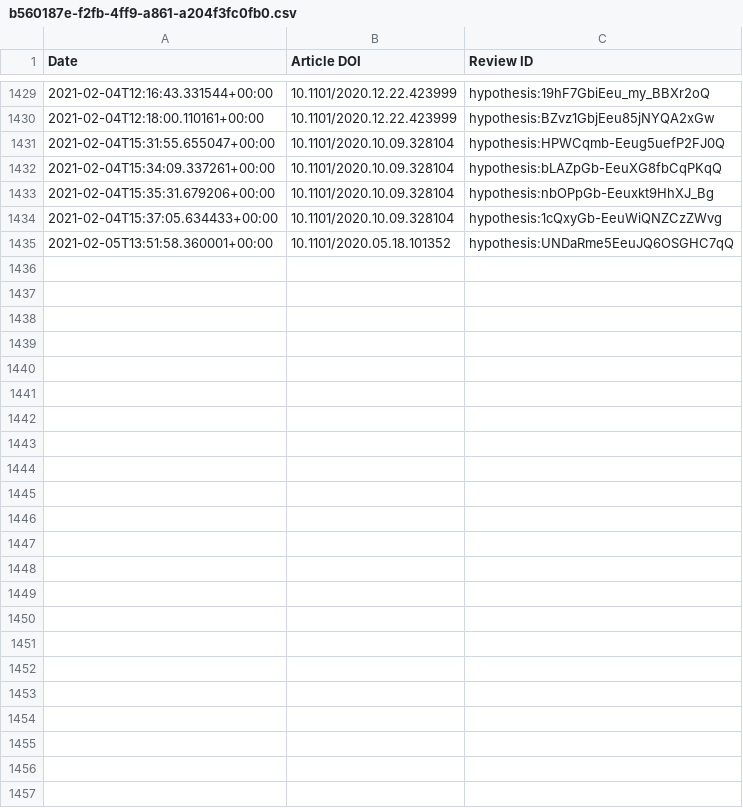
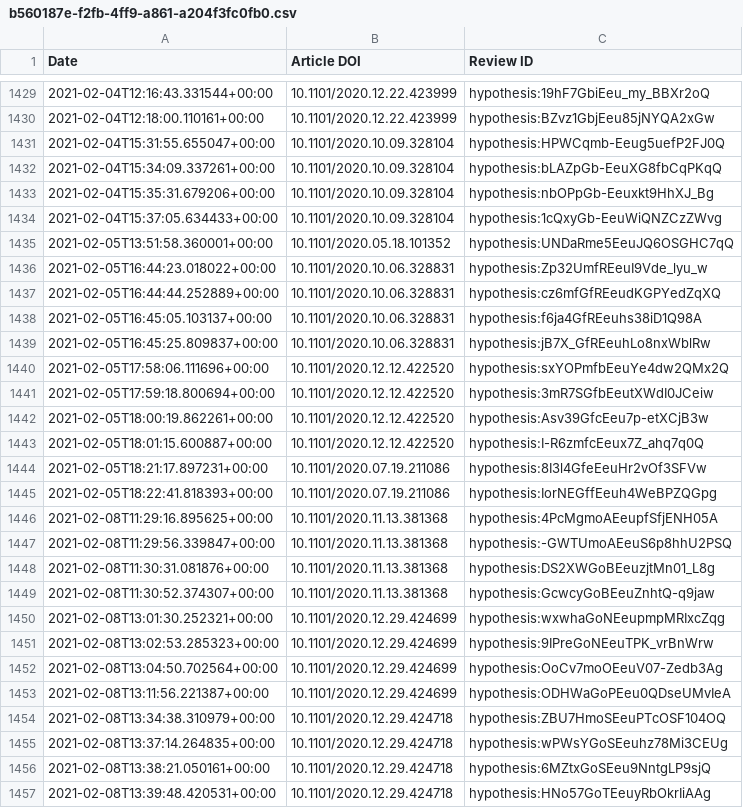
Before and after one commit to sciety/sciety, a CSV file: data/reviews/b560187e-f2fb-4ff9-a861-a204f3fc0fb0.csv, drawn as a sheet; only a part is shown, gaps mark what is left out.

Commit message:
update event data

```diff
--- a/data/reviews/b560187e-f2fb-4ff9-a861-a204f3fc0fb0.csv
+++ b/data/reviews/b560187e-f2fb-4ff9-a861-a204f3fc0fb0.csv
@@ -1435 +1435,23 @@ Date,Article DOI,Review ID
 2021-02-05T13:51:58.360001+00:00,10.1101/2020.05.18.101352,hypothesis:UNDaRme5EeuJQ6OSGHC7qQ
+2021-02-05T16:44:23.018022+00:00,10.1101/2020.10.06.328831,hypothesis:Zp32UmfREeuI9Vde_lyu_w
+2021-02-05T16:44:44.252889+00:00,10.1101/2020.10.06.328831,hypothesis:cz6mfGfREeudKGPYedZqXQ
+2021-02-05T16:45:05.103137+00:00,10.1101/2020.10.06.328831,hypothesis:f6ja4GfREeuhs38iD1Q98A
+2021-02-05T16:45:25.809837+00:00,10.1101/2020.10.06.328831,hypothesis:jB7X_GfREeuhLo8nxWblRw
+2021-02-05T17:58:06.111696+00:00,10.1101/2020.12.12.422520,hypothesis:sxYOPmfbEeuYe4dw2QMx2Q
+2021-02-05T17:59:18.800694+00:00,10.1101/2020.12.12.422520,hypothesis:3mR7SGfbEeutXWdI0JCeiw
+2021-02-05T18:00:19.862261+00:00,10.1101/2020.12.12.422520,hypothesis:Asv39GfcEeu7p-etXCjB3w
+2021-02-05T18:01:15.600887+00:00,10.1101/2020.12.12.422520,hypothesis:I-R6zmfcEeux7Z_ahq7q0Q
+2021-02-05T18:21:17.897231+00:00,10.1101/2020.07.19.211086,hypothesis:8I3l4GfeEeuHr2vOf3SFVw
+2021-02-05T18:22:41.818393+00:00,10.1101/2020.07.19.211086,hypothesis:IorNEGffEeuh4WeBPZQGpg
+2021-02-08T11:29:16.895625+00:00,10.1101/2020.11.13.381368,hypothesis:4PcMgmoAEeupfSfjENH05A
+2021-02-08T11:29:56.339847+00:00,10.1101/2020.11.13.381368,hypothesis:-GWTUmoAEeuS6p8hhU2PSQ
+2021-02-08T11:30:31.081876+00:00,10.1101/2020.11.13.381368,hypothesis:DS2XWGoBEeuzjtMn01_L8g
+2021-02-08T11:30:52.374307+00:00,10.1101/2020.11.13.381368,hypothesis:GcwcyGoBEeuZnhtQ-q9jaw
+2021-02-08T13:01:30.252321+00:00,10.1101/2020.12.29.424699,hypothesis:wxwhaGoNEeupmpMRIxcZqg
+2021-02-08T13:02:53.285323+00:00,10.1101/2020.12.29.424699,hypothesis:9IPreGoNEeuTPK_vrBnWrw
+2021-02-08T13:04:50.702564+00:00,10.1101/2020.12.29.424699,hypothesis:OoCv7moOEeuV07-Zedb3Ag
+2021-02-08T13:11:56.221387+00:00,10.1101/2020.12.29.424699,hypothesis:ODHWaGoPEeu0QDseUMvIeA
+2021-02-08T13:34:38.310979+00:00,10.1101/2020.12.29.424718,hypothesis:ZBU7HmoSEeuPTcOSF104OQ
+2021-02-08T13:37:14.264835+00:00,10.1101/2020.12.29.424718,hypothesis:wPWsYGoSEeuhz78Mi3CEUg
+2021-02-08T13:38:21.050161+00:00,10.1101/2020.12.29.424718,hypothesis:6MZtxGoSEeu9NntgLP9sjQ
+2021-02-08T13:39:48.420531+00:00,10.1101/2020.12.29.424718,hypothesis:HNo57GoTEeuyRbOkrIiAAg
```
Also changed, not shown: data/reviews/316db7d9-88cc-4c26-b386-f067e0f56334.csv, data/reviews/53ed5364-a016-11ea-bb37-0242ac130002.csv.
